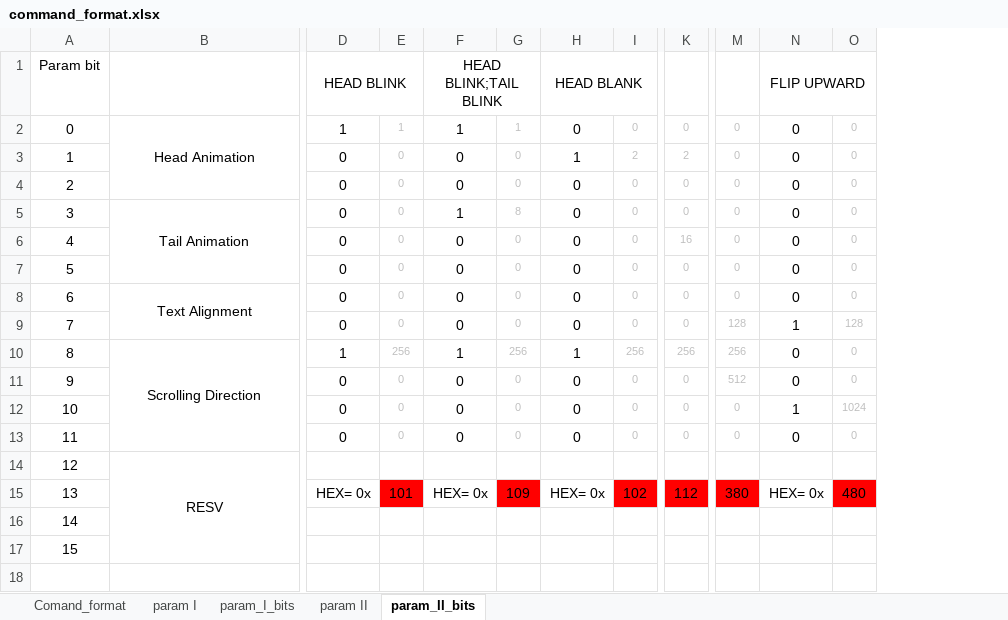
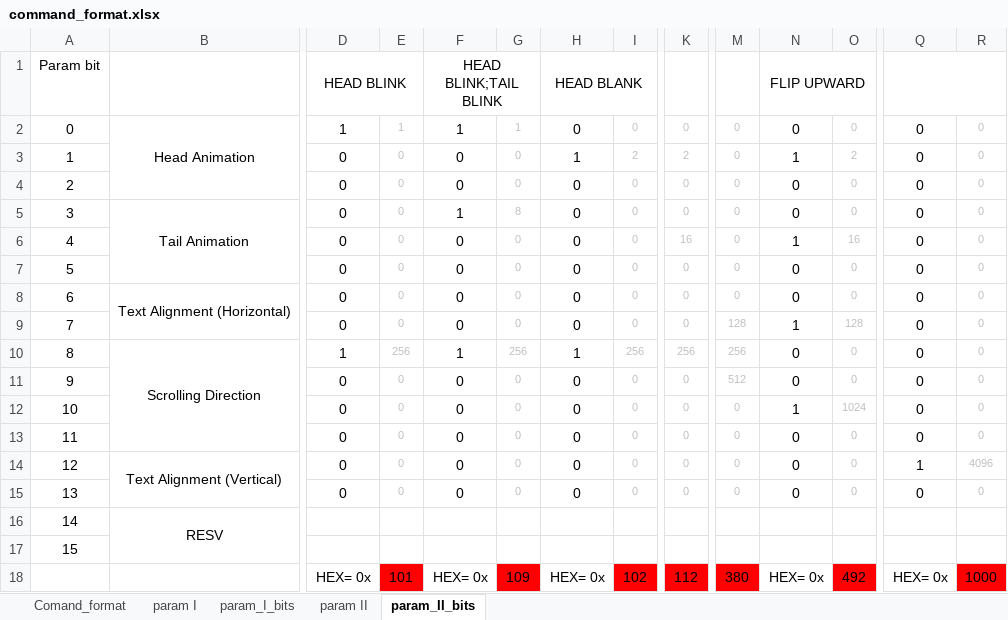
Before and after one commit to kurrosetra/FDI, an Excel workbook: command_format.xlsx, sheet param_II_bits, drawn as a sheet; only a part is shown, gaps mark what is left out; values as stored, in another font and other column widths than the file's, no borders; removed rows and columns are numbered as before the commit, all else as after; rows hold the shown columns only; the diff covers the shown part only; the diff names each change by its address in the sheet, - before the commit and + after, or states it on an @@ line.

```diff
--- a/command_format.xlsx (sheet param_II_bits)
+++ b/command_format.xlsx (sheet param_II_bits)
+column Q, rows 2-13: all 0; row 18: HEX= 0x
+column R, rows 2-13: all 0; row 18: 1000
-N3: 0
+N3: 1
-O3: 0
+O3: 2
-N6: 0
+N6: 1
-O6: 0
+O6: 16
-B8: Text Alignment
+B8: Text Alignment (Horizontal)
+row 14: 12 | Text Alignment (Vertical) | 0 | 0 | 0 | 0 | 0 | 0 | 0 | 0 | 0 | 0 | 1 | 4096
+row 15: 13 |  | 0 | 0 | 0 | 0 | 0 | 0 | 0 | 0 | 0 | 0 | 0 | 0
@@ column A renumbered from row 16 down @@
-B14:B17 merged
+B16:B17 merged
-row 15: 13 |  | HEX= 0x | 101 | HEX= 0x | 109 | HEX= 0x | 102 | 112 | 380 | HEX= 0x | 480
-D18: (empty)
+D18: HEX= 0x
-E18: (empty)
+E18: 101
-E18 fill: none
+E18 fill: #FF0000
-F18: (empty)
+F18: HEX= 0x
-G18: (empty)
+G18: 109
-G18 fill: none
+G18 fill: #FF0000
-H18: (empty)
+H18: HEX= 0x
-I18: (empty)
+I18: 102
-I18 fill: none
+I18 fill: #FF0000
-K18: (empty)
+K18: 112
-K18 fill: none
+K18 fill: #FF0000
-M18: (empty)
+M18: 380
-M18 fill: none
+M18 fill: #FF0000
-N18: (empty)
+N18: HEX= 0x
-O18: (empty)
+O18: 492
-O18 fill: none
+O18 fill: #FF0000
```
Also changed, not shown: 1 added column and 2 edited cells elsewhere in this sheet, sheet param_I_bits, sheet param II, 3 other files.
